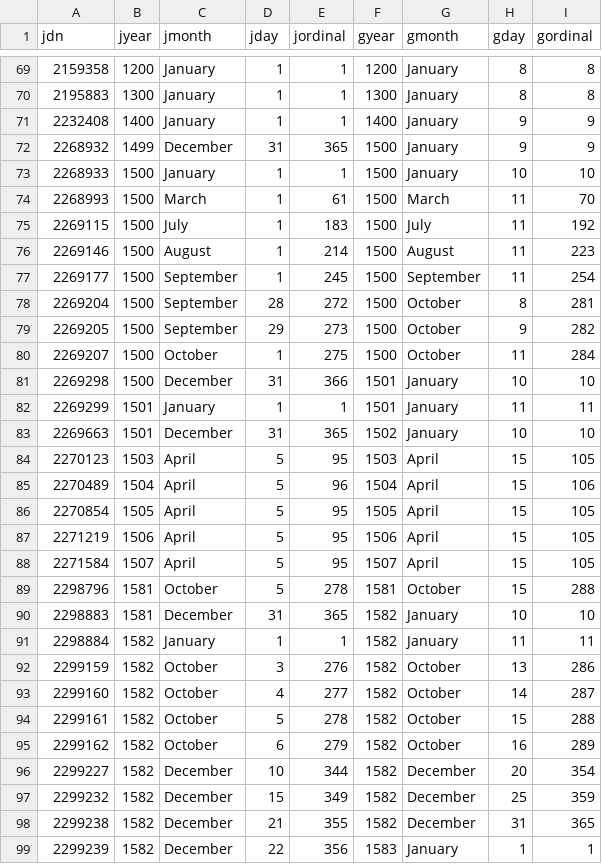
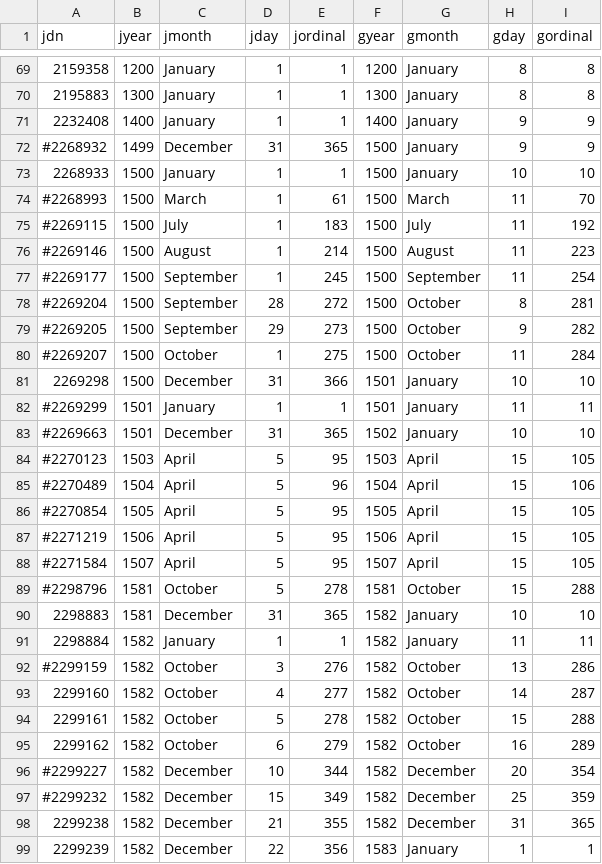
Before and after one commit to jwodder/julian-rs, a CSV file: data/jdn.csv, drawn as a sheet; only a part is shown, gaps mark what is left out; the diff covers the shown part only.

Commit message:
Prune some entries from data/jdn.csv

```diff
--- a/data/jdn.csv
+++ b/data/jdn.csv
@@ -71,23 +71,23 @@ jdn,jyear,jmonth,jday,jordinal,gyear,gmonth,gday,gordinal
 2232408,1400,January,1,1,1400,January,9,9
-2268932,1499,December,31,365,1500,January,9,9
+#2268932,1499,December,31,365,1500,January,9,9
 2268933,1500,January,1,1,1500,January,10,10
-2268993,1500,March,1,61,1500,March,11,70
-2269115,1500,July,1,183,1500,July,11,192
-2269146,1500,August,1,214,1500,August,11,223
-2269177,1500,September,1,245,1500,September,11,254
-2269204,1500,September,28,272,1500,October,8,281
-2269205,1500,September,29,273,1500,October,9,282
-2269207,1500,October,1,275,1500,October,11,284
+#2268993,1500,March,1,61,1500,March,11,70
+#2269115,1500,July,1,183,1500,July,11,192
+#2269146,1500,August,1,214,1500,August,11,223
+#2269177,1500,September,1,245,1500,September,11,254
+#2269204,1500,September,28,272,1500,October,8,281
+#2269205,1500,September,29,273,1500,October,9,282
+#2269207,1500,October,1,275,1500,October,11,284
 2269298,1500,December,31,366,1501,January,10,10
-2269299,1501,January,1,1,1501,January,11,11
-2269663,1501,December,31,365,1502,January,10,10
-2270123,1503,April,5,95,1503,April,15,105
-2270489,1504,April,5,96,1504,April,15,106
-2270854,1505,April,5,95,1505,April,15,105
-2271219,1506,April,5,95,1506,April,15,105
-2271584,1507,April,5,95,1507,April,15,105
-2298796,1581,October,5,278,1581,October,15,288
+#2269299,1501,January,1,1,1501,January,11,11
+#2269663,1501,December,31,365,1502,January,10,10
+#2270123,1503,April,5,95,1503,April,15,105
+#2270489,1504,April,5,96,1504,April,15,106
+#2270854,1505,April,5,95,1505,April,15,105
+#2271219,1506,April,5,95,1506,April,15,105
+#2271584,1507,April,5,95,1507,April,15,105
+#2298796,1581,October,5,278,1581,October,15,288
 2298883,1581,December,31,365,1582,January,10,10
 2298884,1582,January,1,1,1582,January,11,11
-2299159,1582,October,3,276,1582,October,13,286
+#2299159,1582,October,3,276,1582,October,13,286
 2299160,1582,October,4,277,1582,October,14,287
@@ -95,4 +95,4 @@ jdn,jyear,jmonth,jday,jordinal,gyear,gmonth,gday,gordinal
 2299162,1582,October,6,279,1582,October,16,289
-2299227,1582,December,10,344,1582,December,20,354
-2299232,1582,December,15,349,1582,December,25,359
+#2299227,1582,December,10,344,1582,December,20,354
+#2299232,1582,December,15,349,1582,December,25,359
 2299238,1582,December,21,355,1582,December,31,365
```
Also changed, not shown: 34 edited cells elsewhere in this file, 1 other file.
